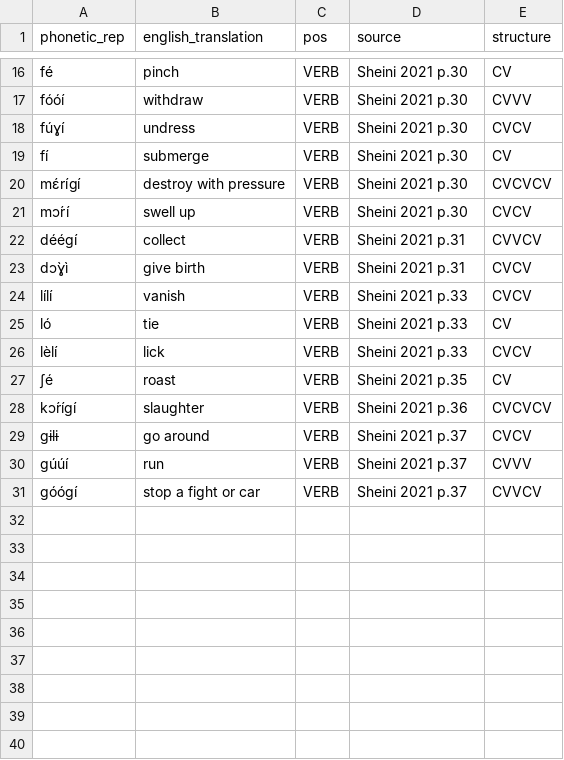
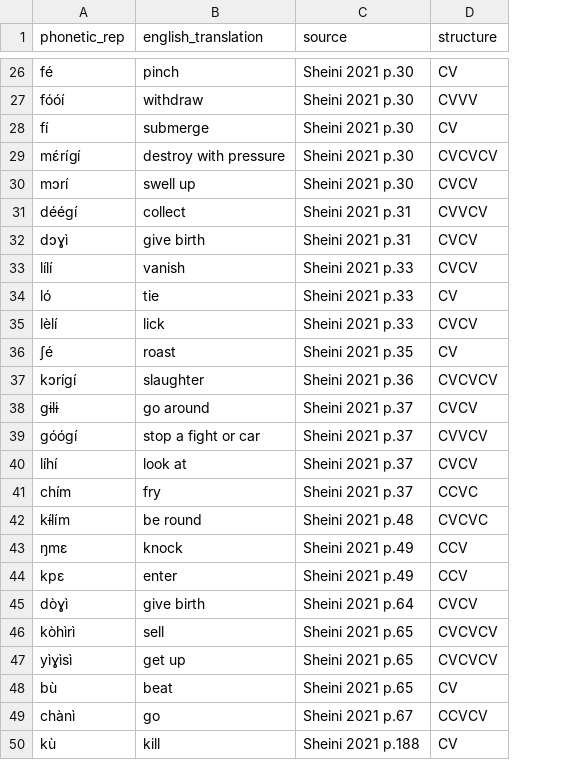
Before and after one commit to DanielGall500/dagbani, a CSV file: data/dagbani-dataset.csv, drawn as a sheet; only a part is shown, gaps mark what is left out; removed rows and columns are numbered as before the commit, all else as after; the diff covers the shown part only; the diff names each change by its address in the sheet, - before the commit and + after, or states it on an @@ line.

Commit message:
dataset updated to sample of 50

```diff
--- a/data/dagbani-dataset.csv
+++ b/data/dagbani-dataset.csv
-column C (pos), rows 16-17: VERB | VERB; rows 19-29: all VERB; row 31: VERB
-row 18: fúɣí | undress | VERB | Sheini 2021 p.30 | CVCV
-A30 (phonetic_rep): mͻ́rí
+A30 (phonetic_rep): mɔrí
-A32 (phonetic_rep): dͻ̀ɣì
+A32 (phonetic_rep): dɔɣì
-A37 (phonetic_rep): kͻ́rígí
+A37 (phonetic_rep): kɔrígí
-row 30: gúúí | run | VERB | Sheini 2021 p.37 | CVVV
+row 40: líhí | look at | Sheini 2021 p.37 | CVCV
+row 41: chím | fry | Sheini 2021 p.37 | CCVC
+row 42: kɨ́lím | be round | Sheini 2021 p.48 | CVCVC
+row 43: ŋmɛ | knock | Sheini 2021 p.49 | CCV
+row 44: kpɛ | enter | Sheini 2021 p.49 | CCV
+row 45: dòɣì | give birth | Sheini 2021 p.64 | CVCV
+row 46: kòhìrì | sell | Sheini 2021 p.65 | CVCVCV
+row 47: yìɣìsì | get up | Sheini 2021 p.65 | CVCVCV
+row 48: bù | beat | Sheini 2021 p.65 | CV
+row 49: chànì | go | Sheini 2021 p.67 | CCVCV
+row 50: kù | kill | Sheini 2021 p.188 | CV
```
Also changed, not shown: 10 added rows elsewhere in this file.
